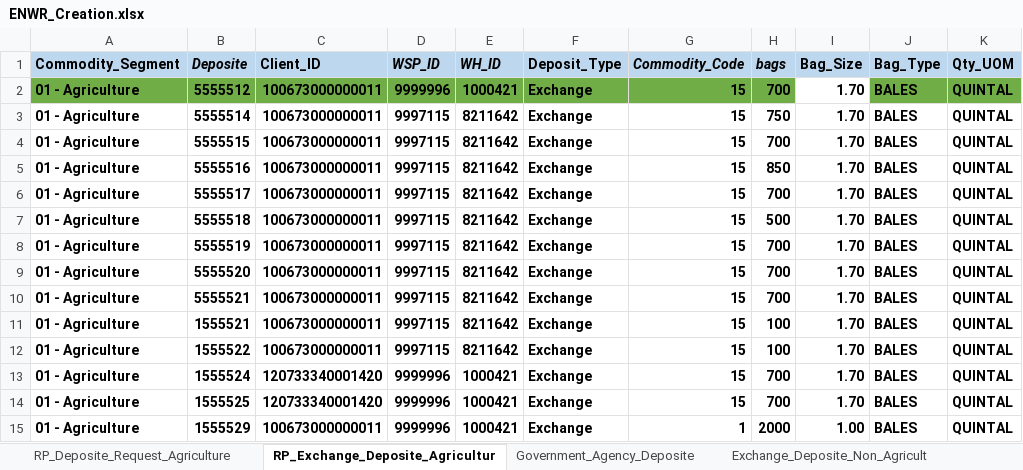
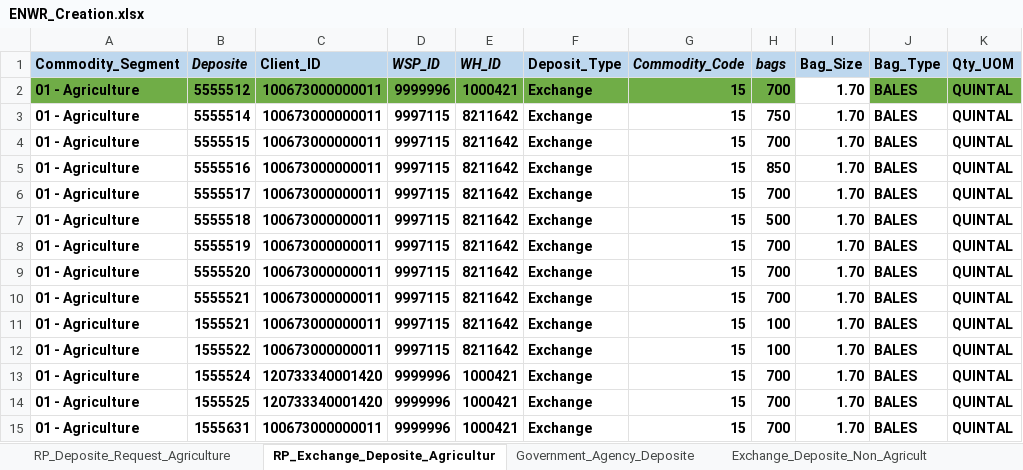
Before and after one commit to Abhishekthasal/COUNTRYWIDE-COMMODITY-REPOSITORY-LIMITED, an Excel workbook: Data/ENWR_Creation.xlsx, sheet RP_Exchange_Deposite_Agricultur, drawn as a sheet; only a part is shown; values as stored, in another font and other column widths than the file's, no borders; the diff names each change by its address in the sheet, - before the commit and + after, or states it on an @@ line.

```diff
--- a/Data/ENWR_Creation.xlsx (sheet RP_Exchange_Deposite_Agricultur)
+++ b/Data/ENWR_Creation.xlsx (sheet RP_Exchange_Deposite_Agricultur)
-B15 (Deposite): 1555529
+B15 (Deposite): 1555631
-G15 (Commodity_Code): 1
+G15 (Commodity_Code): 15
-H15 (bags): 2000
+H15 (bags): 700
-I15 (Bag_Size): 1.00
+I15 (Bag_Size): 1.70
```
Also changed, not shown: sheet RP_Deposite_Request_Agriculture, sheet Physical_Deposit_Maker, sheet Deposite_Assayer_Maker, Data/Margin_Depledge.xlsx, Data/Margin_Pledge.xlsx, 48 other files.
